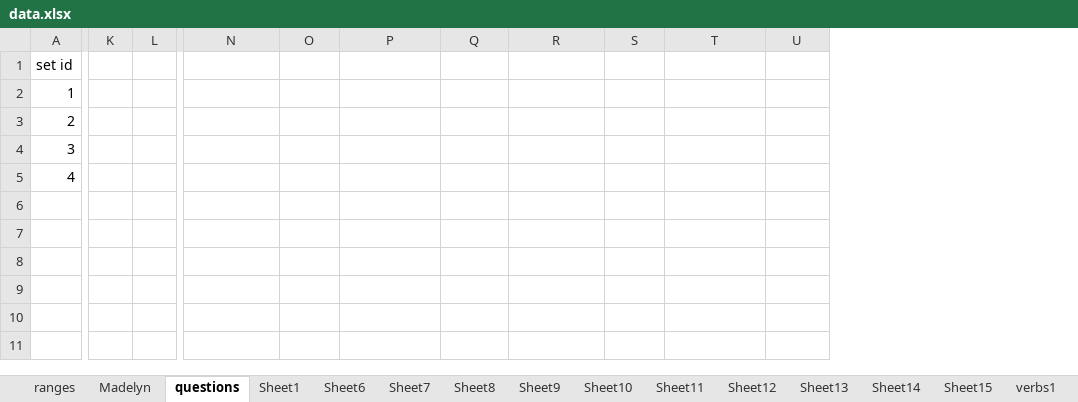
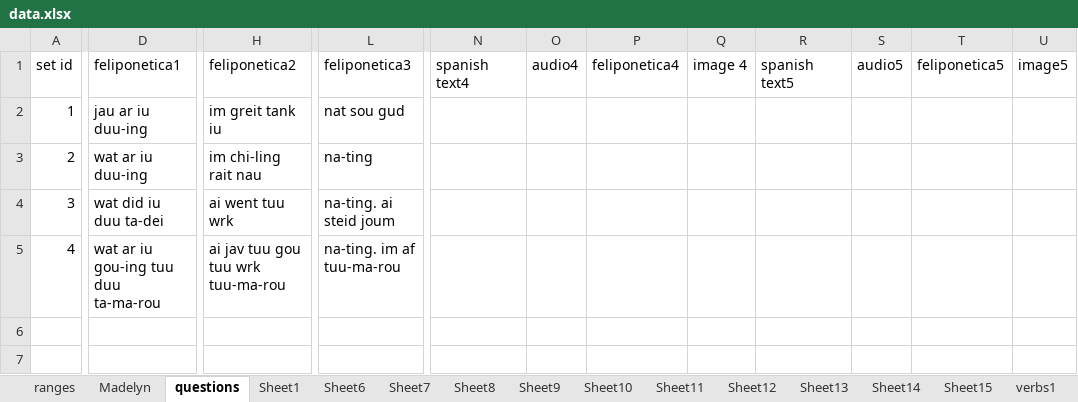
Before and after one commit to Flipon-da-phenomenon/question_answer, an Excel workbook: data/data.xlsx, sheet questions, drawn as a sheet; only a part is shown, gaps mark what is left out; values as stored, in another font and other column widths than the file's, no cell formats; table styles not drawn; removed rows and columns are numbered as before the commit, all else as after; the diff covers the shown part only; the diff names each change by its address in the sheet, - before the commit and + after, or states it on an @@ line.

```diff
--- a/data/data.xlsx (sheet questions)
+++ b/data/data.xlsx (sheet questions)
+column D (feliponetica1), rows 2-5: jau ar iu duu-ing | wat ar iu duu-ing | wat did iu duu ta-dei | wat ar iu gou-ing tuu duu ta-ma-rou
+column H (feliponetica2), rows 2-5: im greit tank iu | im chi-ling rait nau | ai went tuu wrk | ai jav tuu gou tuu wrk tuu-ma-rou
+column L (feliponetica3), rows 2-5: nat sou gud | na-ting | na-ting. ai steid joum | na-ting. im af tuu-ma-rou
-column K, empty
-column L, empty
-N1: (empty)
+N1: spanish text4
-O1: (empty)
+O1: audio4
-P1: (empty)
+P1: feliponetica4
-Q1: (empty)
+Q1: image 4
-R1: (empty)
+R1: spanish text5
-S1: (empty)
+S1: audio5
-T1: (empty)
+T1: feliponetica5
-U1: (empty)
+U1: image5
```
Also changed, not shown: 1 removed column elsewhere in this sheet, sheet Madelyn, sheet verbs1, cell formats, 7 other files.
